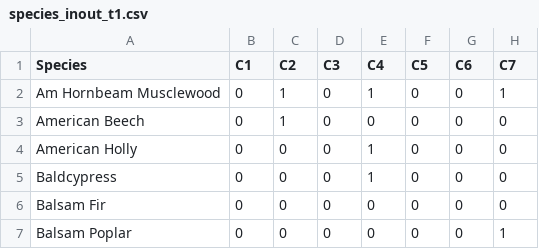
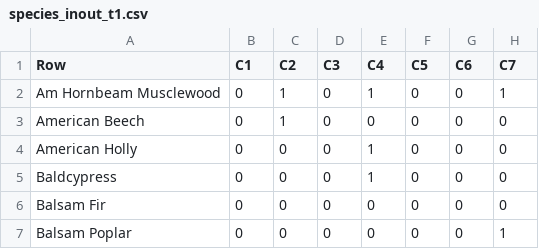
Before and after one commit to tford9/p-suffix-proj-, a CSV file: species_inout_t1.csv, drawn as a sheet; only a part is shown; the diff names each change by its address in the sheet, - before the commit and + after, or states it on an @@ line.

```diff
--- a/species_inout_t1.csv
+++ b/species_inout_t1.csv
-A1: Species
+A1: Row
```
Also changed, not shown: species_inout_t2.csv.
